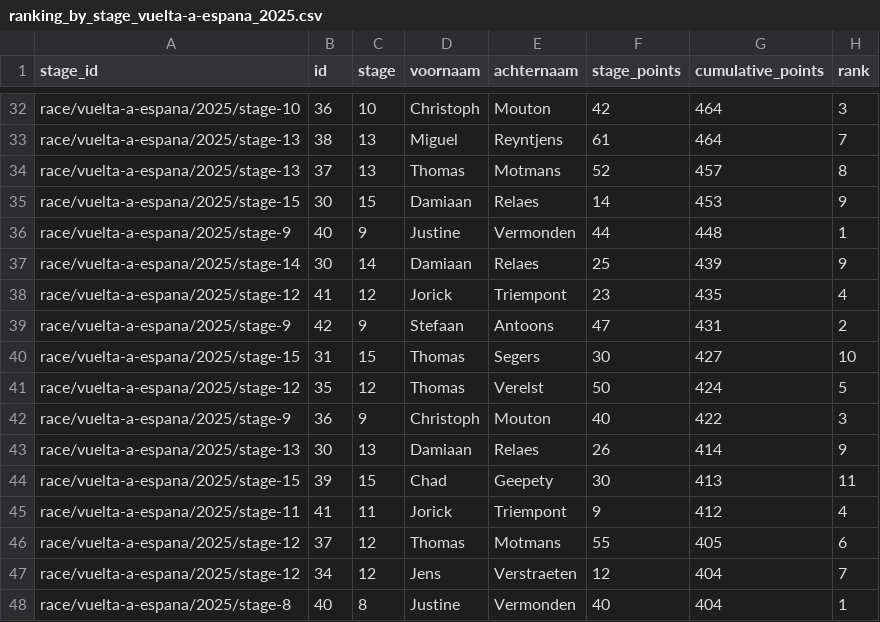
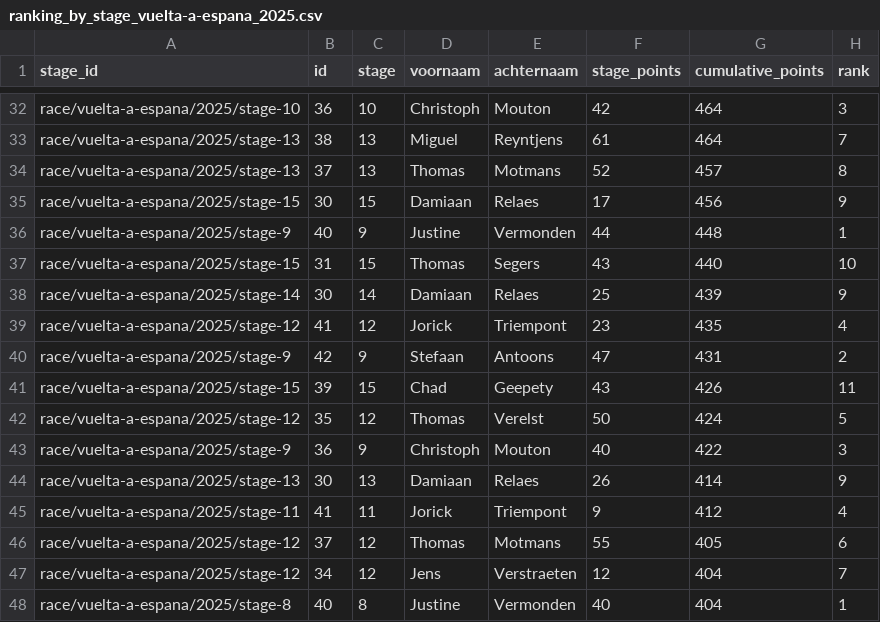
Before and after one commit to Thomassegers14/tourmanager-scraper, a CSV file: data/processed/ranking/ranking_by_stage_vuelta-a-espana_2025.csv, drawn as a sheet; only a part is shown, gaps mark what is left out; the diff covers the shown part only.

```diff
--- a/data/processed/ranking/ranking_by_stage_vuelta-a-espana_2025.csv
+++ b/data/processed/ranking/ranking_by_stage_vuelta-a-espana_2025.csv
@@ -34,4 +34,5 @@ race/vuelta-a-espana/2025/stage-13,38,13,Miguel,Reyntjens,61,464,7
 race/vuelta-a-espana/2025/stage-13,37,13,Thomas,Motmans,52,457,8
-race/vuelta-a-espana/2025/stage-15,30,15,Damiaan,Relaes,14,453,9
+race/vuelta-a-espana/2025/stage-15,30,15,Damiaan,Relaes,17,456,9
 race/vuelta-a-espana/2025/stage-9,40,9,Justine,Vermonden,44,448,1
+race/vuelta-a-espana/2025/stage-15,31,15,Thomas,Segers,43,440,10
 race/vuelta-a-espana/2025/stage-14,30,14,Damiaan,Relaes,25,439,9
@@ -39,3 +40,3 @@ race/vuelta-a-espana/2025/stage-12,41,12,Jorick,Triempont,23,435,4
 race/vuelta-a-espana/2025/stage-9,42,9,Stefaan,Antoons,47,431,2
-race/vuelta-a-espana/2025/stage-15,31,15,Thomas,Segers,30,427,10
+race/vuelta-a-espana/2025/stage-15,39,15,Chad,Geepety,43,426,11
 race/vuelta-a-espana/2025/stage-12,35,12,Thomas,Verelst,50,424,5
@@ -43,3 +44,2 @@ race/vuelta-a-espana/2025/stage-9,36,9,Christoph,Mouton,40,422,3
 race/vuelta-a-espana/2025/stage-13,30,13,Damiaan,Relaes,26,414,9
-race/vuelta-a-espana/2025/stage-15,39,15,Chad,Geepety,30,413,11
 race/vuelta-a-espana/2025/stage-11,41,11,Jorick,Triempont,9,412,4
```
Also changed, not shown: 5 added rows, 5 removed rows and 9 edited cells elsewhere in this file, data/processed/points/rider_stage_summary_vuelta-a-espana_2025.csv, 1 other file.
